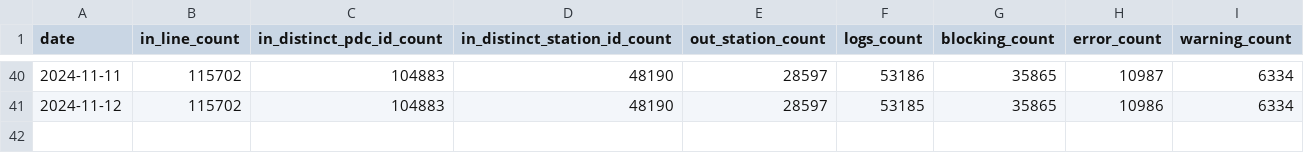
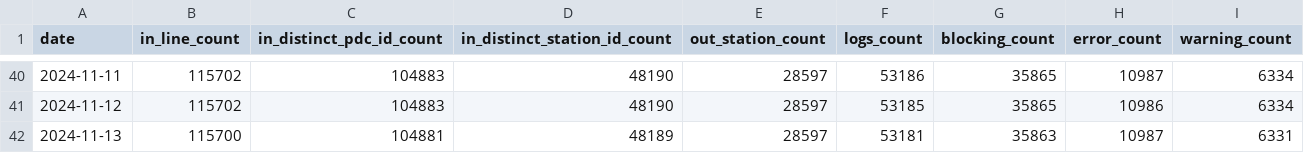
Before and after one commit to guiohm/ref-EU-EVSE, a CSV file: history.csv, drawn as a sheet; only a part is shown, gaps mark what is left out.

```diff
--- a/history.csv
+++ b/history.csv
@@ -41 +41,2 @@ date,in_line_count,in_distinct_pdc_id_count,in_distinct_station_id_count,out_sta
 2024-11-12,115702,104883,48190,28597,53185,35865,10986,6334
+2024-11-13,115700,104881,48189,28597,53181,35863,10987,6331
```
Also changed, not shown: 4 other files.
